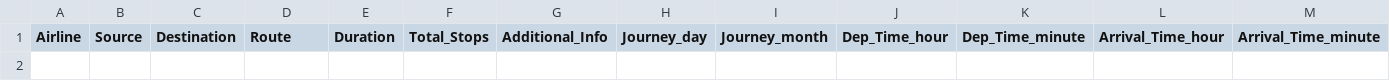
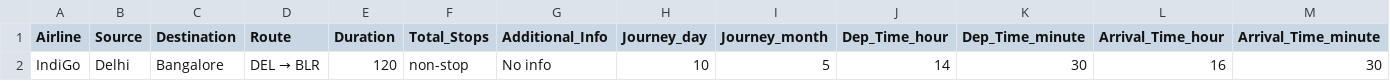
Before and after one commit to JB250101/INFO8665--Airplane, a CSV file: data/inference_logs.csv, drawn as a sheet; only a part is shown; rows hold the shown columns only; the diff names each change by its address in the sheet, - before the commit and + after, or states it on an @@ line.

```diff
--- a/data/inference_logs.csv
+++ b/data/inference_logs.csv
+row 2: IndiGo | Delhi | Bangalore | DEL → BLR | 120 | non-stop | No info | 10 | 5 | 14 | 30 | 16 | 30
```
Also changed, not shown: 6 other files.
